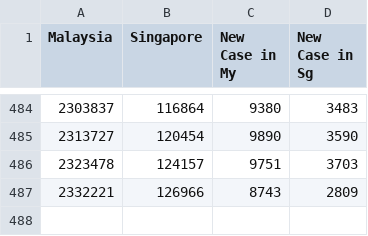
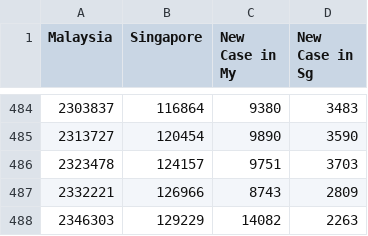
Before and after one commit to DavionChew/CovidMalaysiaSingapore, a CSV file: file_name.csv, drawn as a sheet; only a part is shown, gaps mark what is left out.

Commit message:
Update on 12 Oct 2021

```diff
--- a/file_name.csv
+++ b/file_name.csv
@@ -487 +487,2 @@ Malaysia,Singapore,New Case in My,New Case in Sg
 2332221,126966,8743,2809
+2346303,129229,14082,2263
```
